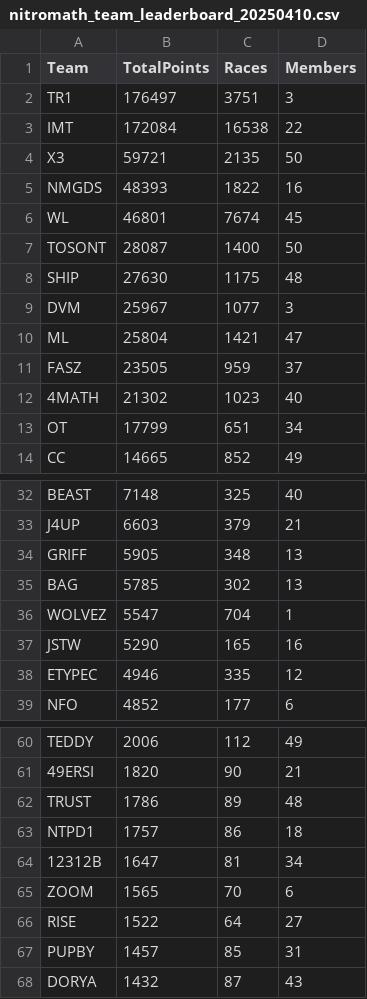
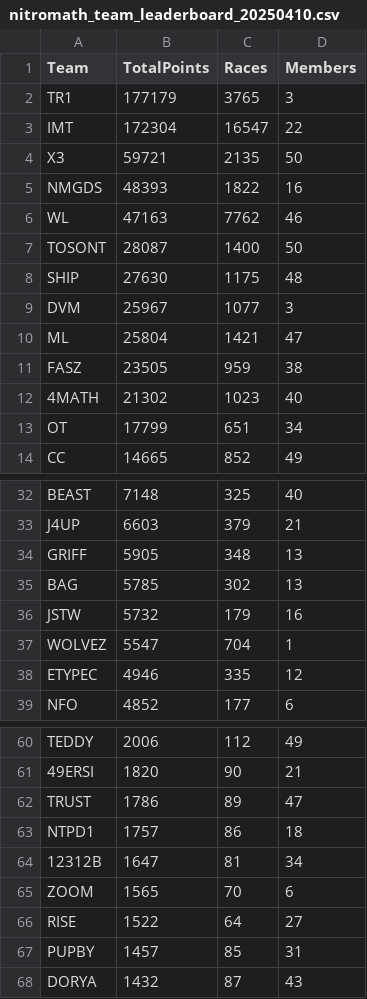
Before and after one commit to nincaleb/nitromathlb, a CSV file: csv_archive/nitromath_team_leaderboard_20250410.csv, drawn as a sheet; only a part is shown, gaps mark what is left out.

```diff
--- a/csv_archive/nitromath_team_leaderboard_20250410.csv
+++ b/csv_archive/nitromath_team_leaderboard_20250410.csv
@@ -1,7 +1,7 @@
 Team,TotalPoints,Races,Members
-TR1,176497,3751,3
-IMT,172084,16538,22
+TR1,177179,3765,3
+IMT,172304,16547,22
 X3,59721,2135,50
 NMGDS,48393,1822,16
-WL,46801,7674,45
+WL,47163,7762,46
 TOSONT,28087,1400,50
@@ -10,3 +10,3 @@ DVM,25967,1077,3
 ML,25804,1421,47
-FASZ,23505,959,37
+FASZ,23505,959,38
 4MATH,21302,1023,40
@@ -35,4 +35,4 @@ GRIFF,5905,348,13
 BAG,5785,302,13
+JSTW,5732,179,16
 WOLVEZ,5547,704,1
-JSTW,5290,165,16
 ETYPEC,4946,335,12
@@ -61,3 +61,3 @@ TEDDY,2006,112,49
 49ERSI,1820,90,21
-TRUST,1786,89,48
+TRUST,1786,89,47
 NTPD1,1757,86,18
```
Also changed, not shown: csv_archive/nitromath_season_leaderboard_20250410.csv, 1 other file.
